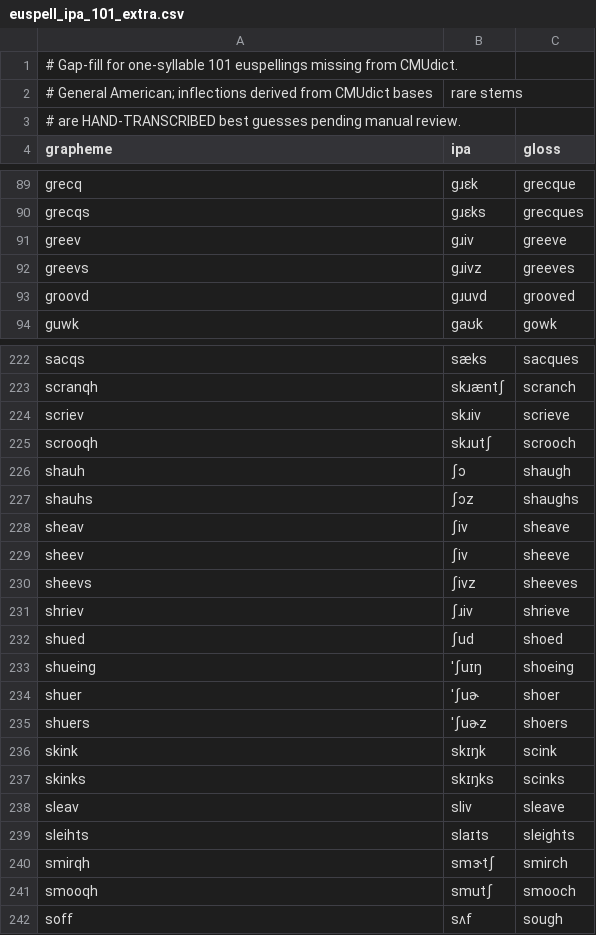
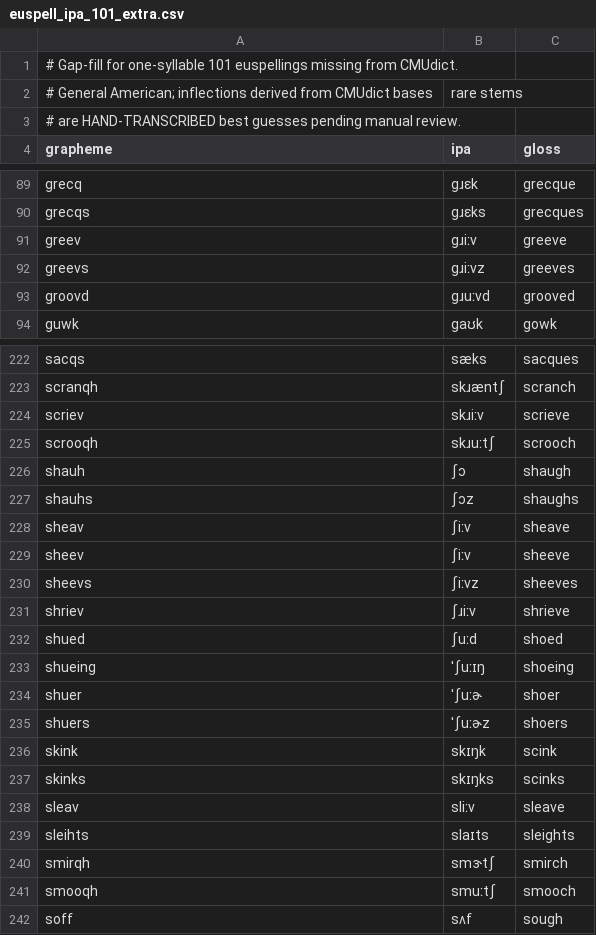
Before and after one commit to ossiak/euspell, a CSV file: data/euspell_ipa_101_extra.csv, drawn as a sheet; only a part is shown, gaps mark what is left out; the diff covers the shown part only.

```diff
--- a/data/euspell_ipa_101_extra.csv
+++ b/data/euspell_ipa_101_extra.csv
@@ -90,5 +90,5 @@ grecq,ɡɹɛk,grecque
 grecqs,ɡɹɛks,grecques
-greev,ɡɹiv,greeve
-greevs,ɡɹivz,greeves
-groovd,ɡɹuvd,grooved
+greev,ɡɹiːv,greeve
+greevs,ɡɹiːvz,greeves
+groovd,ɡɹuːvd,grooved
 guwk,ɡaʊk,gowk
@@ -223,20 +223,20 @@ sacqs,sæks,sacques
 scranqh,skɹæntʃ,scranch
-scriev,skɹiv,scrieve
-scrooqh,skɹutʃ,scrooch
+scriev,skɹiːv,scrieve
+scrooqh,skɹuːtʃ,scrooch
 shauh,ʃɔ,shaugh
 shauhs,ʃɔz,shaughs
-sheav,ʃiv,sheave
-sheev,ʃiv,sheeve
-sheevs,ʃivz,sheeves
-shriev,ʃɹiv,shrieve
-shued,ʃud,shoed
-shueing,ˈʃuɪŋ,shoeing
-shuer,ˈʃuɚ,shoer
-shuers,ˈʃuɚz,shoers
+sheav,ʃiːv,sheave
+sheev,ʃiːv,sheeve
+sheevs,ʃiːvz,sheeves
+shriev,ʃɹiːv,shrieve
+shued,ʃuːd,shoed
+shueing,ˈʃuːɪŋ,shoeing
+shuer,ˈʃuːɚ,shoer
+shuers,ˈʃuːɚz,shoers
 skink,skɪŋk,scink
 skinks,skɪŋks,scinks
-sleav,sliv,sleave
+sleav,sliːv,sleave
 sleihts,slaɪts,sleights
 smirqh,smɝtʃ,smirch
-smooqh,smutʃ,smooch
+smooqh,smuːtʃ,smooch
 soff,sʌf,sough
```
Also changed, not shown: 51 edited cells elsewhere in this file, data/euspell_ipa_101.csv, data/euspell_ipa_101_multi.csv, 3 other files.
